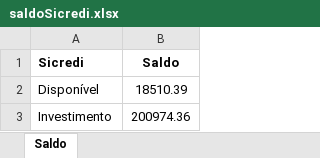
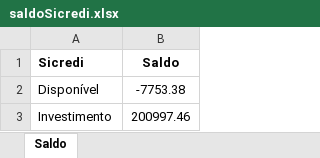
Before and after one commit to rcdourado/AEAS-API, an Excel workbook: saldoSicredi.xlsx, sheet Saldo, drawn as a sheet; values as stored, in another font and other column widths than the file's, no borders; the diff names each change by its address in the sheet, - before the commit and + after, or states it on an @@ line.

Commit message:
Upload
25112024 10:33

```diff
--- a/saldoSicredi.xlsx (sheet Saldo)
+++ b/saldoSicredi.xlsx (sheet Saldo)
-B2 (Saldo): 18510.39
+B2 (Saldo): -7753.38
-B3 (Saldo): 200974.36
+B3 (Saldo): 200997.46
```
